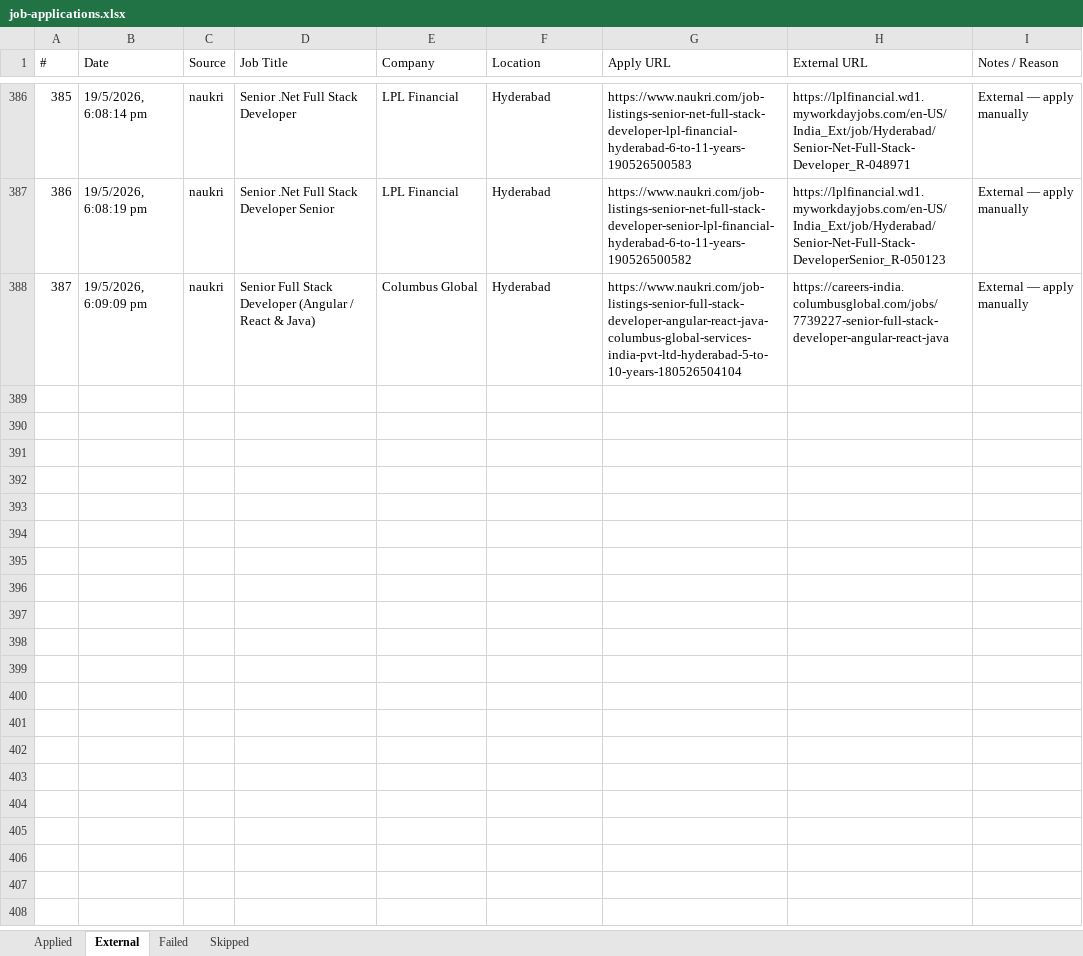
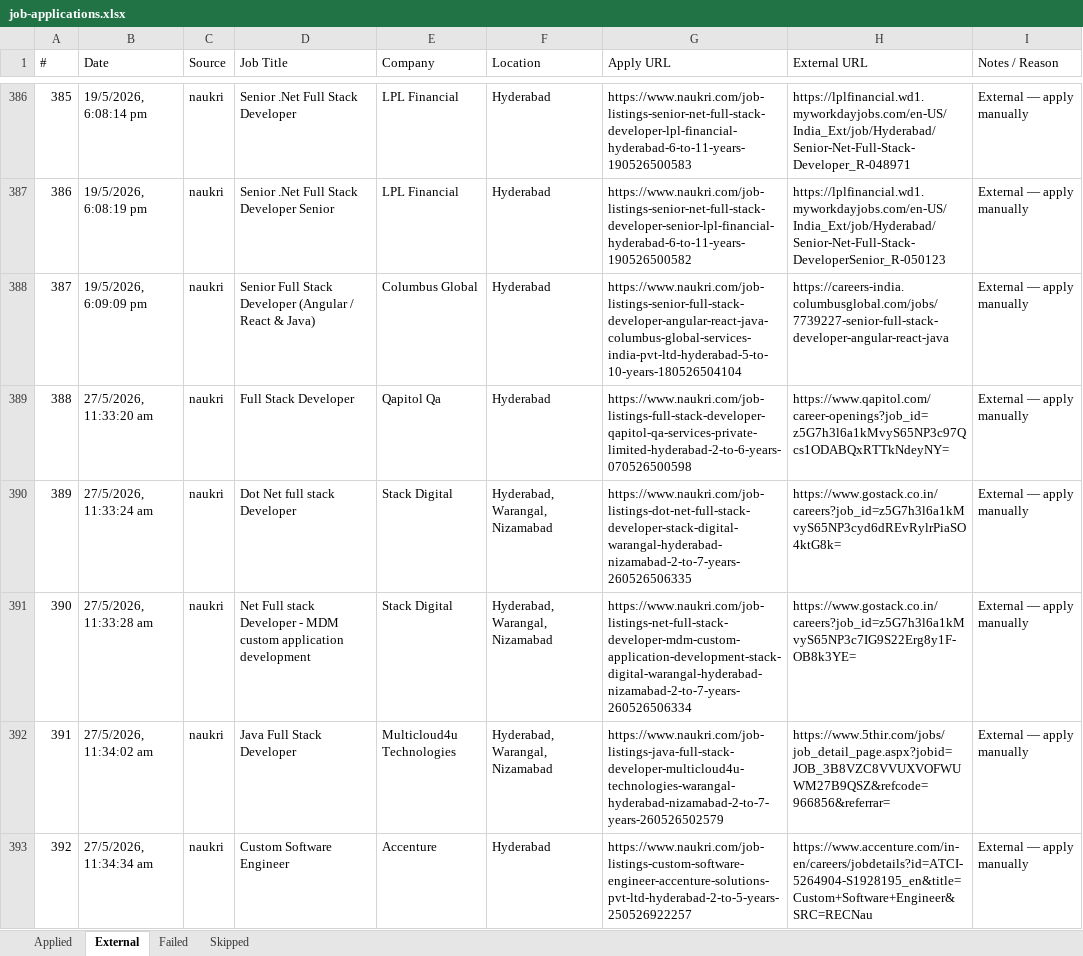
Before and after one commit to manoj-ambatii/playwright-mcp, an Excel workbook: job-applications.xlsx, sheet External, drawn as a sheet; only a part is shown, gaps mark what is left out; values as stored, in another font and other column widths than the file's, no borders; the diff covers the shown part only; the diff names each change by its address in the sheet, - before the commit and + after, or states it on an @@ line.

Commit message:
Update job applications spreadsheet with latest data

```diff
--- a/job-applications.xlsx (sheet External)
+++ b/job-applications.xlsx (sheet External)
+row 389: 388 | 27/5/2026, 11:33:20 am | naukri | Full Stack Developer | Qapitol Qa | Hyderabad | https://www.naukri.com/job-listings-full-stack-developer-qapitol-qa-services-private-limited-hyderabad-2-to-6-years-070526500598 | https://www.qapitol.com/career-openings?job_id=z5G7h3l6a1kMvyS65NP3c97Qcs1ODABQxRTTkNdeyNY= | External — apply manually
+row 390: 389 | 27/5/2026, 11:33:24 am | naukri | Dot Net full stack Developer | Stack Digital | Hyderabad, Warangal, Nizamabad | https://www.naukri.com/job-listings-dot-net-full-stack-developer-stack-digital-warangal-hyderabad-nizamabad-2-to-7-years-260526506335 | https://www.gostack.co.in/careers?job_id=z5G7h3l6a1kMvyS65NP3cyd6dREvRylrPiaSO4ktG8k= | External — apply manually
+row 391: 390 | 27/5/2026, 11:33:28 am | naukri | Net Full stack Developer - MDM custom application development | Stack Digital | Hyderabad, Warangal, Nizamabad | https://www.naukri.com/job-listings-net-full-stack-developer-mdm-custom-application-development-stack-digital-warangal-hyderabad-nizamabad-2-to-7-years-260526506334 | https://www.gostack.co.in/careers?job_id=z5G7h3l6a1kMvyS65NP3c7IG9S22Erg8y1F-OB8k3YE= | External — apply manually
+row 392: 391 | 27/5/2026, 11:34:02 am | naukri | Java Full Stack Developer | Multicloud4u Technologies | Hyderabad, Warangal, Nizamabad | https://www.naukri.com/job-listings-java-full-stack-developer-multicloud4u-technologies-warangal-hyderabad-nizamabad-2-to-7-years-260526502579 | https://www.5thir.com/jobs/job_detail_page.aspx?jobid=JOB_3B8VZC8VVUXVOFWUWM27B9QSZ&refcode=966856&referrar= | External — apply manually
+row 393: 392 | 27/5/2026, 11:34:34 am | naukri | Custom Software Engineer | Accenture | Hyderabad | https://www.naukri.com/job-listings-custom-software-engineer-accenture-solutions-pvt-ltd-hyderabad-2-to-5-years-250526922257 | https://www.accenture.com/in-en/careers/jobdetails?id=ATCI-5264904-S1928195_en&title=Custom+Software+Engineer&SRC=RECNau | External — apply manually
```
Also changed, not shown: 30 added rows elsewhere in this sheet, sheet Skipped, sheet Applied, 3 other files.
